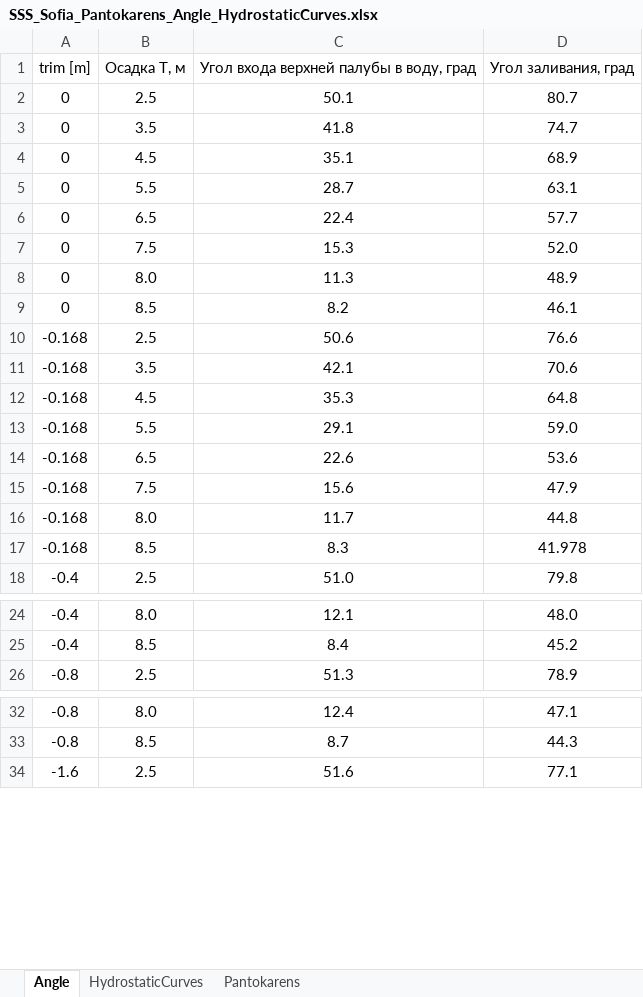
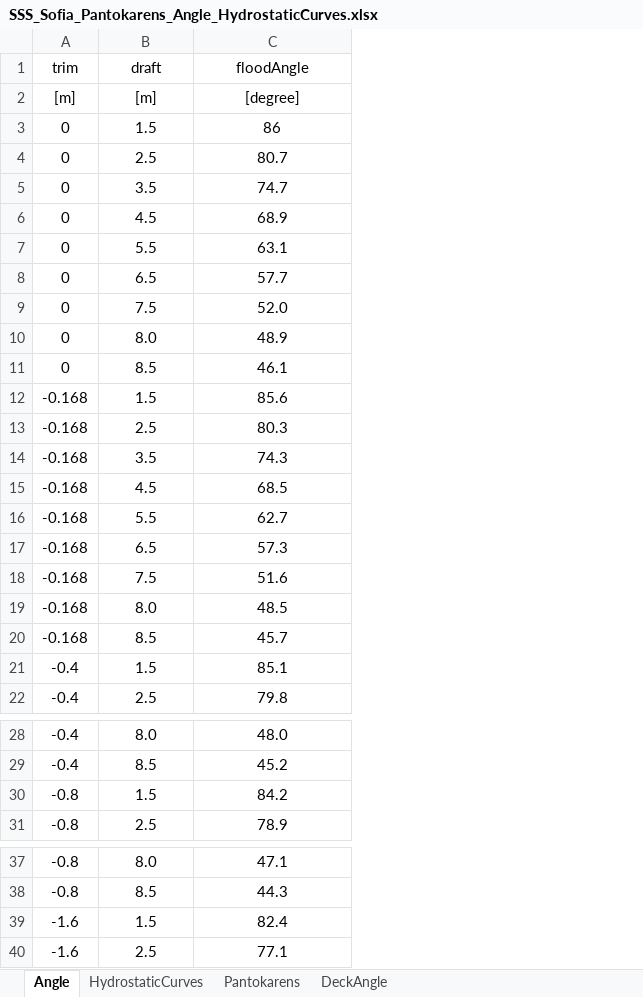
Before and after one commit to a-givertzman/sss, an Excel workbook: assets/fleet/9245263_sofia/datasets/Stability/SSS_Sofia_Pantokarens_Angle_HydrostaticCurves.xlsx, sheet Angle, drawn as a sheet; only a part is shown, gaps mark what is left out; values as stored, in another font and other column widths than the file's, no borders; removed rows and columns are numbered as before the commit, all else as after; the diff covers the shown part only; the diff names each change by its address in the sheet, - before the commit and + after, or states it on an @@ line.

Commit message:
sofia | hydrostaticCurve, Pantikaren, angle | fix

```diff
--- a/assets/fleet/9245263_sofia/datasets/Stability/SSS_Sofia_Pantokarens_Angle_HydrostaticCurves.xlsx (sheet Angle)
+++ b/assets/fleet/9245263_sofia/datasets/Stability/SSS_Sofia_Pantokarens_Angle_HydrostaticCurves.xlsx (sheet Angle)
+sheet tab: DeckAngle
-column C, rows 2-18: 50.1 | 41.8 | 35.1 | 28.7 | 22.4 | 15.3 | 11.3 | 8.2 | 50.6 | 42.1 | 35.3 | 29.1 | 22.6 | 15.6 | 11.7 | 8.3 | 51.0; rows 24-26: 12.1 | 8.4 | 51.3; rows 32-34: 12.4 | 8.7 | 51.6
-row 1: trim [m] | Осадка Т, м | Угол входа верхней палубы в воду, град | Угол заливания, град
+row 1: trim | draft | floodAngle
+row 2: [m] | [m] | [degree]
+row 3: 0 | 1.5 | 86
+row 12: -0.168 | 1.5 | 85.6
-C13: 76.6
+C13: 80.3
-C14: 70.6
+C14: 74.3
-C15: 64.8
+C15: 68.5
-C16: 59.0
+C16: 62.7
-C17: 53.6
+C17: 57.3
-C18: 47.9
+C18: 51.6
-C19: 44.8
+C19: 48.5
-C20: 41.978
+C20: 45.7
+row 21: -0.4 | 1.5 | 85.1
+row 30: -0.8 | 1.5 | 84.2
+row 39: -1.6 | 1.5 | 82.4
```
Also changed, not shown: 1 added row elsewhere in this sheet, sheet Pantokarens, sheet HydrostaticCurves, formulas that keep their value.
